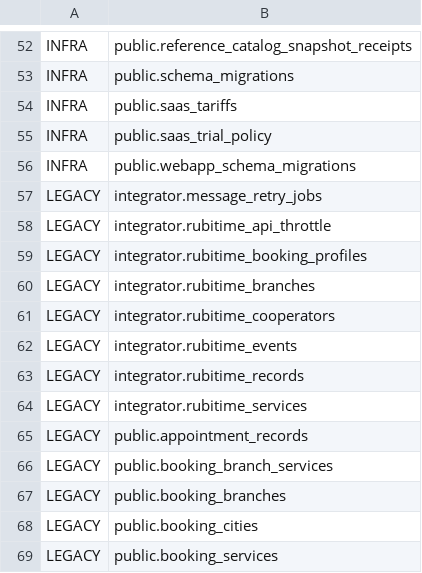
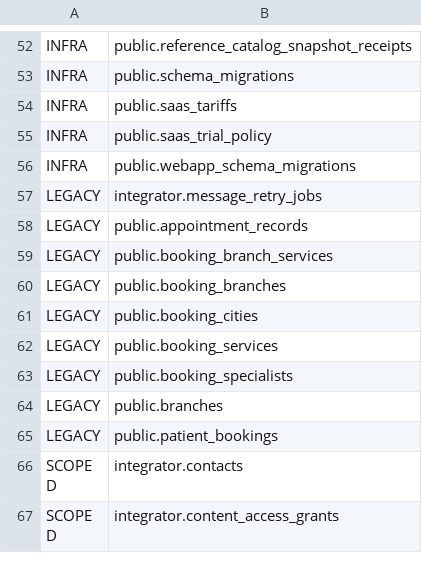
Before and after one commit to Dimmdao2/BersonCareBot, a TSV file: docs/_TODO/SAAS_FOUNDATION/scope-derivation/tiers-218.tsv, drawn as a sheet; only a part is shown, gaps mark what is left out; the shorter side is filled out with more unchanged rows; the diff names each change by its address in the sheet, - before the commit and + after, or states it on an @@ line.

Commit message:
fix(rubitime-retirement): drop-proof deploy grants overlay + SaaS tier bookkeeping for R7
deploy-test-saas.sh's install_p0_5b_runtime_wall applies deploy/postgres/p0-5b-grants.sql
with -v ON_ERROR_STOP=1. That overlay still GRANTed app_staff privileges on the 7 R7
drop-candidate tables, so the next deploy after the DROP would hard-error on
"GRANT ... ON TABLE integrator.rubitime_records" (table no longer exists) and take the
whole P0.5b runtime-wall install step down.

Fix: exclude the 7 tables in the generator (p0-5b-grants-sql.mjs's
r7DroppedRawRubitimeTables set) and regenerate the committed overlay (220 -> 213 app_staff
tables; app_patient untouched, it never granted these). Swept deploy/postgres/*.sql for any
other GRANT/ALTER/REVOKE/RLS reference to the 7 tables -- p0-5b-grants.sql was the only hit.

Rewrote the DROP migration
(apps/integrator/.../20260724_0002_drop_r7_raw_tables.sql) from one comma-separated
DROP TABLE into 7 single-table statements (rubitime_booking_profiles, the FK child,
first): matches this repo's existing convention (every other migration drops one table
per statement) and fixes actual-schema-tables.mjs's DROP_TABLE_RE, which only captures
the first table name in a comma-separated list -- the multi-table form silently left 6 of
the 7 tables looking "still there" to that tool.

That fix exposed a real regression from the DROP migration itself: tiers-218.tsv /
schema.ts / relations.ts still declared the 7 tables, so
check-p0-10-tier-completeness / check-p0-8-rls-descriptors / check-p0-9-enforce-descriptors
/ check-p0-12-json-payloads (all part of `pnpm run check:saas-db-regression`) broke against
the phantom/missing entries. Removed the 7 pgTable()/relations() declarations from
apps/webapp/db/schema/{schema,relations}.ts, removed the 7 LEGACY rows from tiers-218.tsv
and the 2 JSON-payload rows from p0-12-json-payload-columns.tsv, and updated the now-stale
hardcoded counts (LEGACY 16->9, total 239->232) across the 4 check scripts + P0_5B_GRANTS.md.

Verified: check:saas-db-regression green end-to-end (all P0.4-P0.13 + E1/integrator config
checks), check:saas-s5-2-settings-security OK, check-p0-8-6-policy-generator OK, integrator
+ webapp typecheck/lint clean, touched vitest green. git grep for the 7 table names in
deploy/postgres/*.sql: zero hits.

```diff
--- a/docs/_TODO/SAAS_FOUNDATION/scope-derivation/tiers-218.tsv
+++ b/docs/_TODO/SAAS_FOUNDATION/scope-derivation/tiers-218.tsv
-row 58: LEGACY | integrator.rubitime_api_throttle
-row 59: LEGACY | integrator.rubitime_booking_profiles
-row 60: LEGACY | integrator.rubitime_branches
-row 61: LEGACY | integrator.rubitime_cooperators
-row 62: LEGACY | integrator.rubitime_events
-row 63: LEGACY | integrator.rubitime_records
-row 64: LEGACY | integrator.rubitime_services
```
Also changed, not shown: docs/_TODO/SAAS_FOUNDATION/scope-derivation/p0-12-json-payload-columns.tsv, 11 other files.
